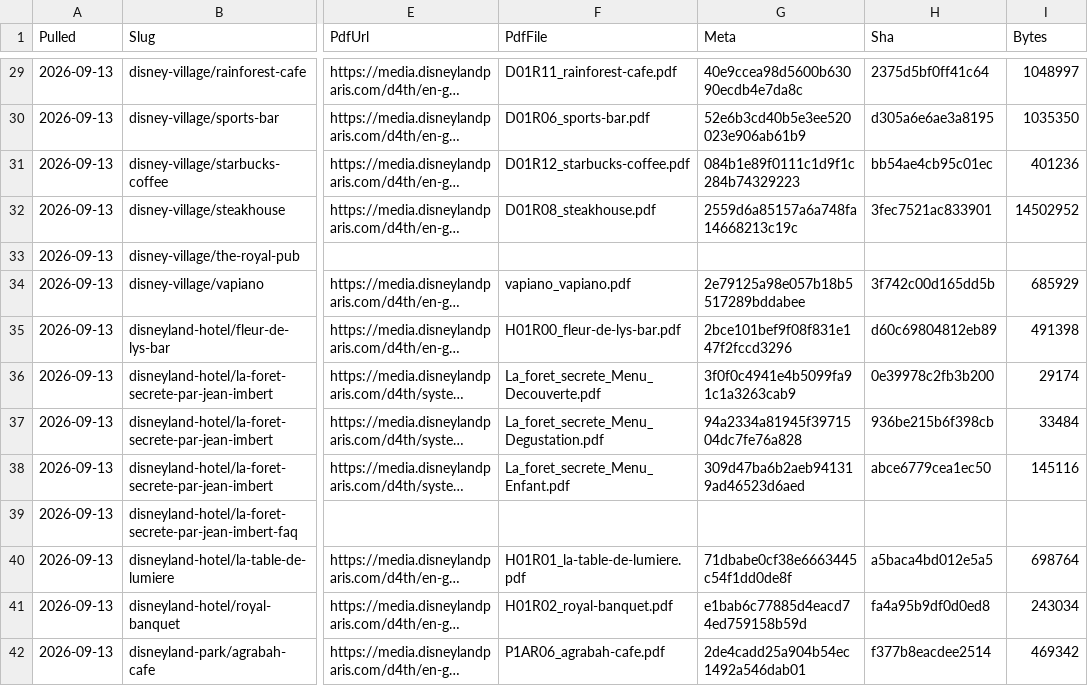
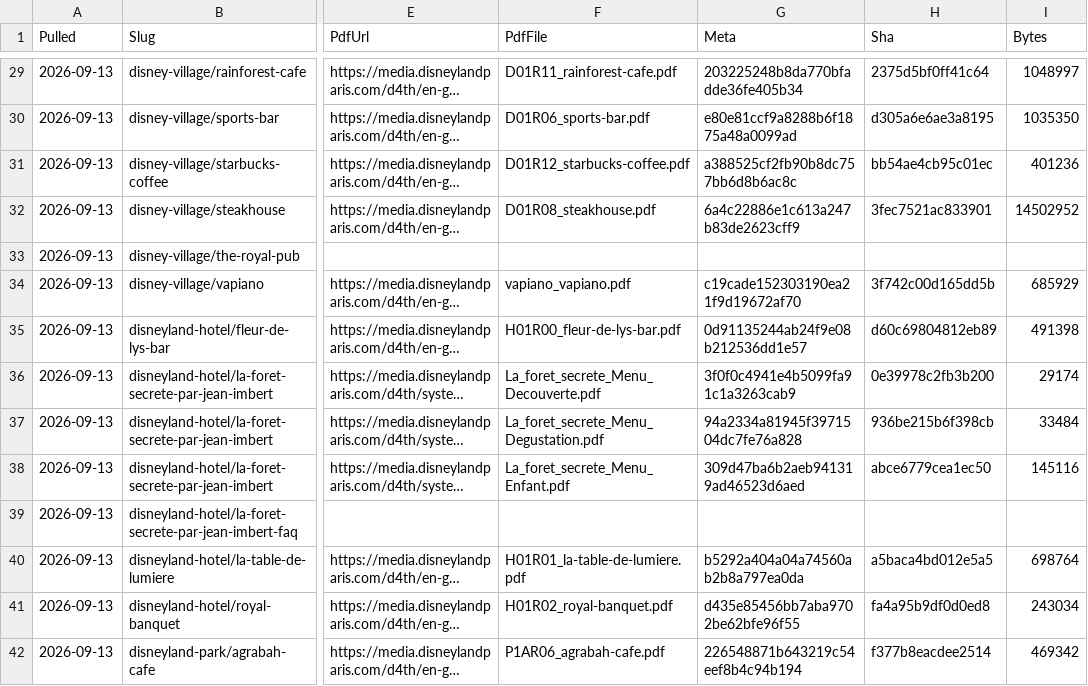
Before and after one commit to scoopdisney/paris-menu-watch, a CSV file: data/venues.csv, drawn as a sheet; only a part is shown, gaps mark what is left out; long unchanged cells end in …; the diff covers the shown part only; the diff names each change by its address in the sheet, - before the commit and + after, or states it on an @@ line.

```diff
--- a/data/venues.csv
+++ b/data/venues.csv
-G29 (Meta): 40e9ccea98d5600b63090ecdb4e7da8c
+G29 (Meta): 203225248b8da770bfadde36fe405b34
-G30 (Meta): 52e6b3cd40b5e3ee520023e906ab61b9
+G30 (Meta): e80e81ccf9a8288b6f1875a48a0099ad
-G31 (Meta): 084b1e89f0111c1d9f1c284b74329223
+G31 (Meta): a388525cf2fb90b8dc757bb6d8b6ac8c
-G32 (Meta): 2559d6a85157a6a748fa14668213c19c
+G32 (Meta): 6a4c22886e1c613a247b83de2623cff9
-G34 (Meta): 2e79125a98e057b18b5517289bddabee
+G34 (Meta): c19cade152303190ea21f9d19672af70
-G35 (Meta): 2bce101bef9f08f831e147f2fccd3296
+G35 (Meta): 0d91135244ab24f9e08b212536dd1e57
-G40 (Meta): 71dbabe0cf38e6663445c54f1dd0de8f
+G40 (Meta): b5292a404a04a74560ab2b8a797ea0da
-G41 (Meta): e1bab6c77885d4eacd74ed759158b59d
+G41 (Meta): d435e85456bb7aba9702be62bfe96f55
-G42 (Meta): 2de4cadd25a904b54ec1492a546dab01
+G42 (Meta): 226548871b643219c54eef8b4c94b194
```
Also changed, not shown: 76 edited cells elsewhere in this file, data/prices.csv, 2 other files.
